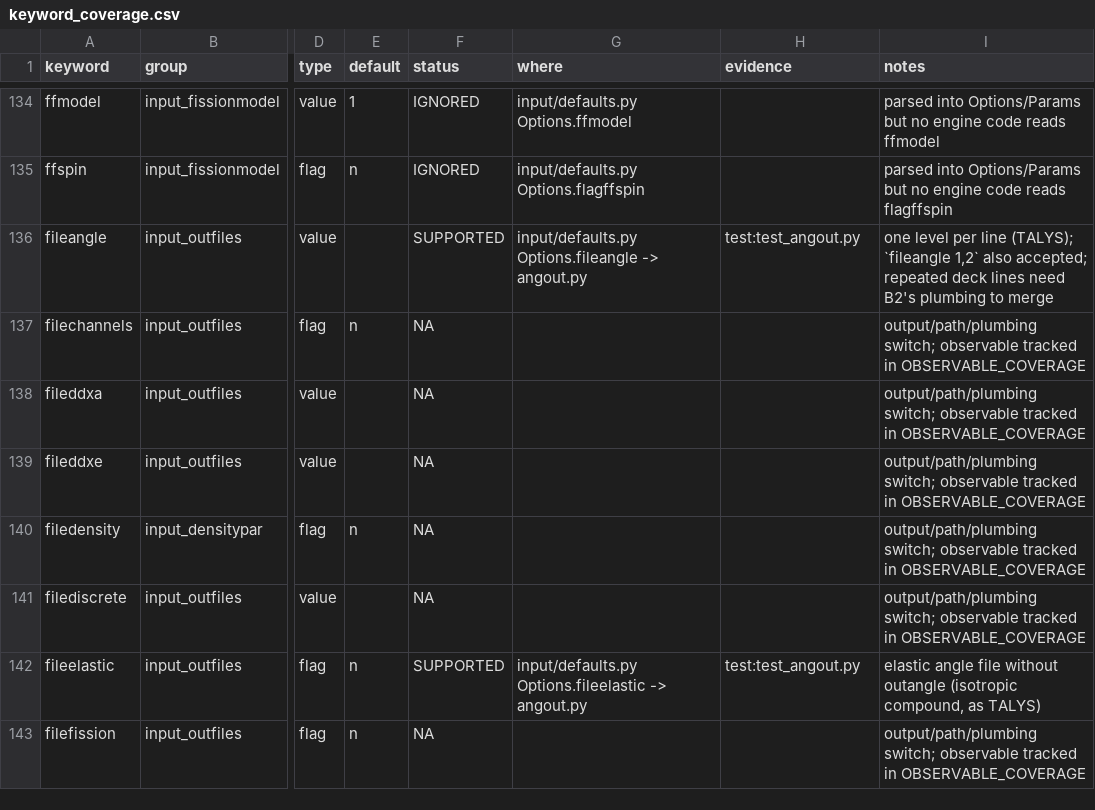
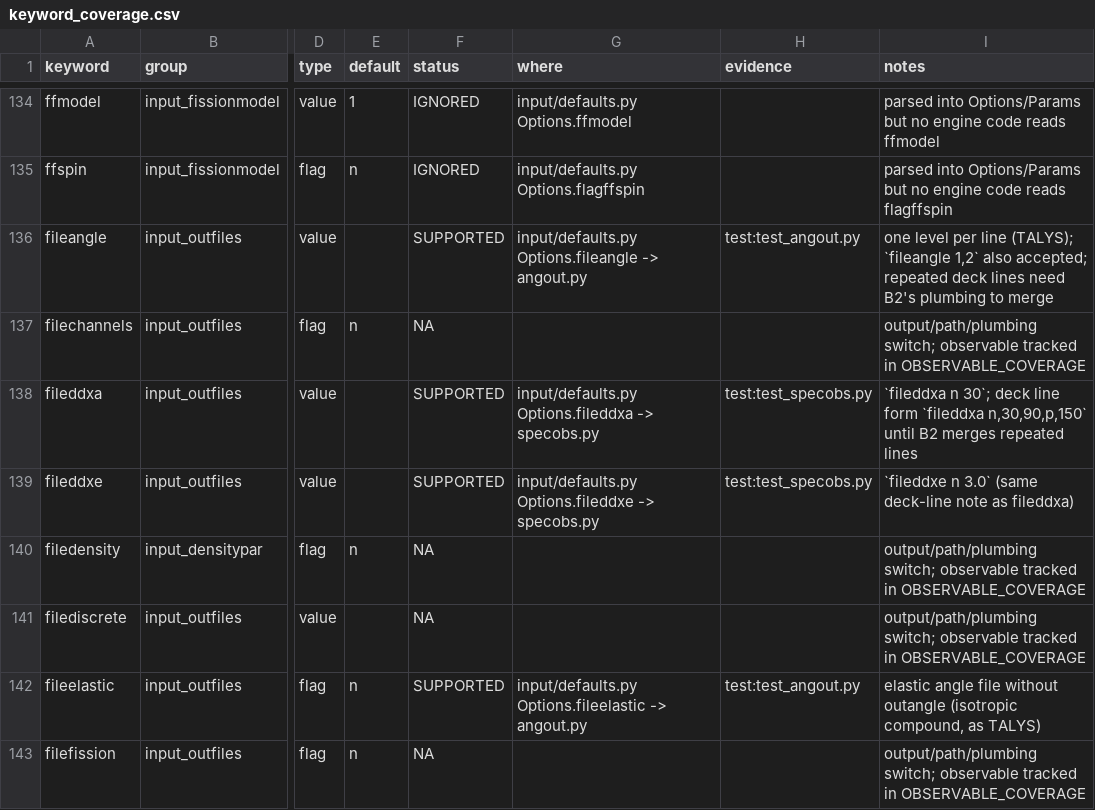
Before and after one commit to seth-michael-weaver/incognita, a CSV file: docs/hf/keyword_coverage.csv, drawn as a sheet; only a part is shown, gaps mark what is left out; the diff covers the shown part only; the diff names each change by its address in the sheet, - before the commit and + after, or states it on an @@ line.

```diff
--- a/docs/hf/keyword_coverage.csv
+++ b/docs/hf/keyword_coverage.csv
-F138:F139 (status): NA
+F138:F139 (status): SUPPORTED
-G138 (where): (empty)
+G138 (where): input/defaults.py Options.fileddxa -> specobs.py
-H138:H139 (evidence): (empty)
+H138:H139 (evidence): test:test_specobs.py
-I138 (notes): output/path/plumbing switch; observable tracked in OBSERVABLE_COVERAGE
+I138 (notes): `fileddxa n 30`; deck line form `fileddxa n,30,90,p,150` until B2 merges repeated lines
-G139 (where): (empty)
+G139 (where): input/defaults.py Options.fileddxe -> specobs.py
-I139 (notes): output/path/plumbing switch; observable tracked in OBSERVABLE_COVERAGE
+I139 (notes): `fileddxe n 3.0` (same deck-line note as fileddxa)
```
Also changed, not shown: 52 edited cells elsewhere in this file, docs/hf/observable_coverage.csv, 16 other files.
